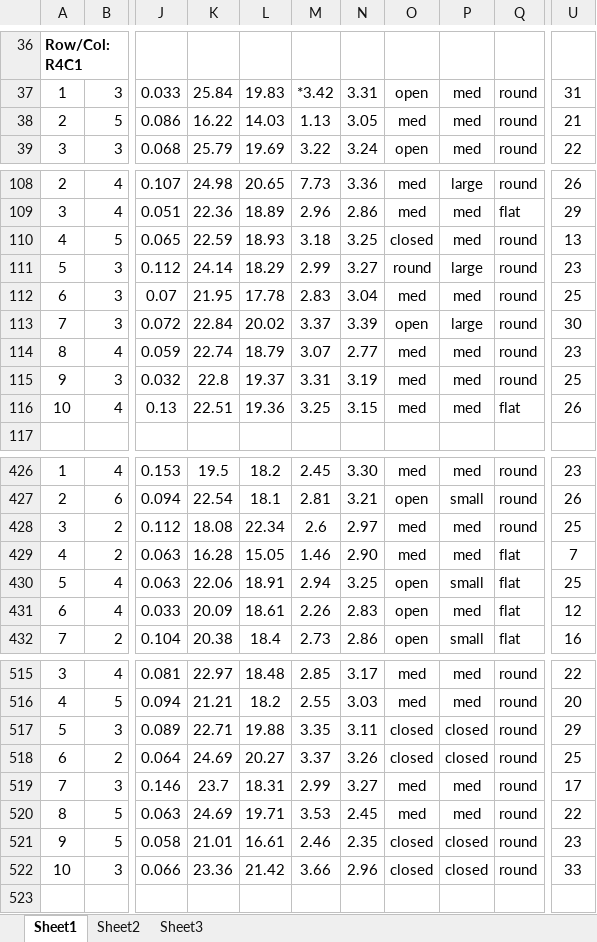
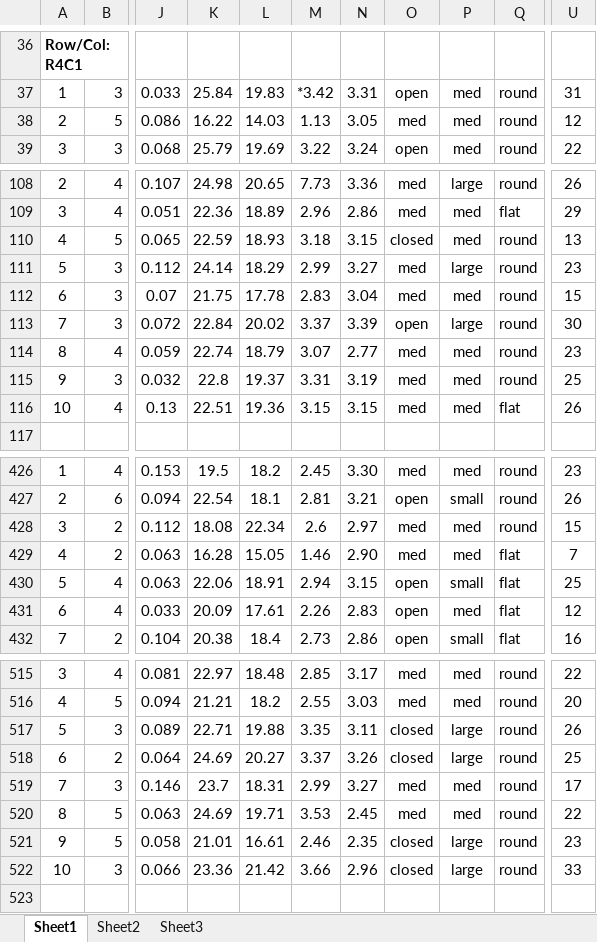
Before and after one commit to bliptrip/CNJ0x-Trait-Mapping, an Excel workbook: Data/phenotypic data/RawData/2011 Data/BogLower5-R4.xlsx, sheet Sheet1, drawn as a sheet; only a part is shown, gaps mark what is left out; values as stored, in another font and other column widths than the file's, no borders; the diff covers the shown part only; the diff names each change by its address in the sheet, - before the commit and + after, or states it on an @@ line.

```diff
--- a/Data/phenotypic data/RawData/2011 Data/BogLower5-R4.xlsx (sheet Sheet1)
+++ b/Data/phenotypic data/RawData/2011 Data/BogLower5-R4.xlsx (sheet Sheet1)
-U38: 21
+U38: 12
-N110: 3.25
+N110: 3.15
-O111: round
+O111: med
-K112: 21.95
+K112: 21.75
-U112: 25
+U112: 15
-M116: 3.25
+M116: 3.15
-U428: 25
+U428: 15
-N430: 3.25
+N430: 3.15
-L431: 18.61
+L431: 17.61
-P517:P518: closed
+P517:P518: large
-U517: 29
+U517: 26
-P521:P522: closed
+P521:P522: large
```
Also changed, not shown: 25 edited cells elsewhere in this sheet, Data/phenotypic data/RawData/2011 Data/BogLower5-R3.xlsx.
